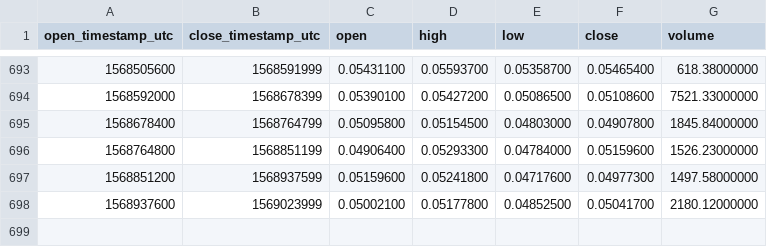
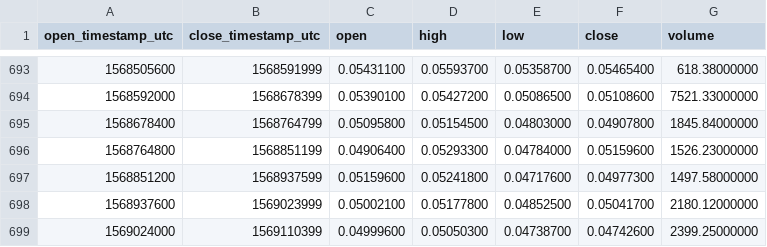
Before and after one commit to cryptobigbro/binance-BTGETH, a CSV file: binance-BTGETH-1d.csv, drawn as a sheet; only a part is shown, gaps mark what is left out.

Commit message:
Update OHLCV data.

```diff
--- a/binance-BTGETH-1d.csv
+++ b/binance-BTGETH-1d.csv
@@ -698 +698,2 @@ open_timestamp_utc,close_timestamp_utc,open,high,low,close,volume
 1568937600,1569023999,0.05002100,0.05177800,0.04852500,0.05041700,2180.12000000
+1569024000,1569110399,0.04999600,0.05050300,0.04738700,0.04742600,2399.25000000
```
Also changed, not shown: 1 other file.
